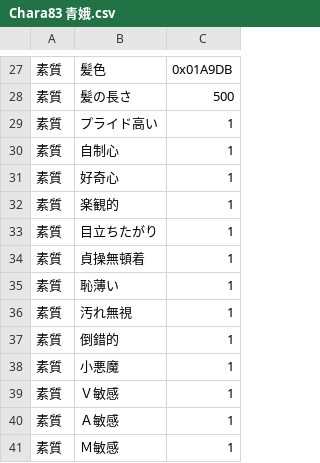
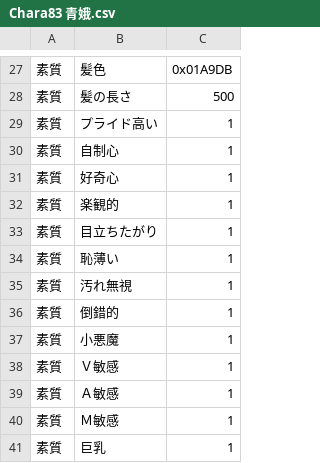
Before and after one commit to wamekukyouzin/eratohoK, a CSV file: CSV/Chara/Chara83 青娥.csv, drawn as a sheet; only a part is shown, gaps mark what is left out; the shorter side is filled out with more unchanged rows; the diff names each change by its address in the sheet, - before the commit and + after, or states it on an @@ line.

Commit message:
青娥から貞操無頓着を削除。

```diff
--- a/CSV/Chara/Chara83 青娥.csv
+++ b/CSV/Chara/Chara83 青娥.csv
-row 34: 素質 | 貞操無頓着 | 1
```
